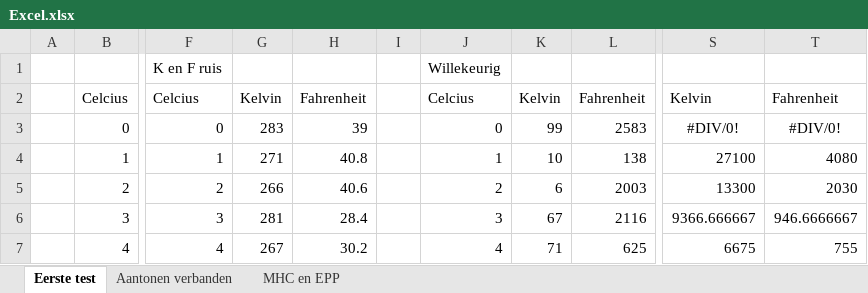
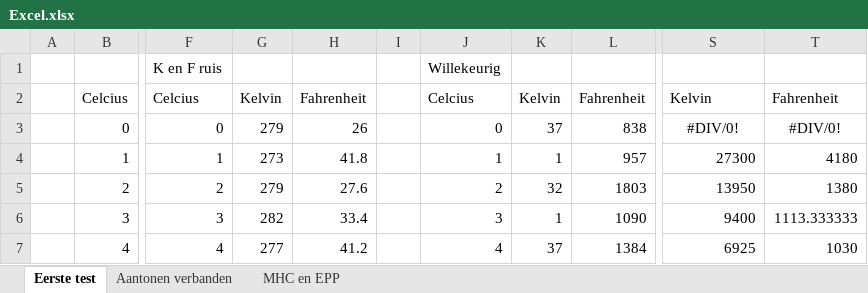
Before and after one commit to GitOwenM/Technasium2021, an Excel workbook: Excel.xlsx, sheet Eerste test, drawn as a sheet; only a part is shown, gaps mark what is left out; values as stored, in another font and other column widths than the file's, no borders; charts and pictures not drawn; the diff covers the shown part only; the diff names each change by its address in the sheet, - before the commit and + after, or states it on an @@ line.

Commit message:
test from cli

```diff
--- a/Excel.xlsx (sheet Eerste test)
+++ b/Excel.xlsx (sheet Eerste test)
-G3: 283
+G3: 279
-H3: 39
+H3: 26
-K3: 99
+K3: 37
-L3: 2583
+L3: 838
-G4: 271
+G4: 273
-H4: 40.8
+H4: 41.8
-K4: 10
+K4: 1
-L4: 138
+L4: 957
-S4: 27100
+S4: 27300
-T4: 4080
+T4: 4180
-G5: 266
+G5: 279
-H5: 40.6
+H5: 27.6
-K5: 6
+K5: 32
-L5: 2003
+L5: 1803
-S5: 13300
+S5: 13950
-T5: 2030
+T5: 1380
-G6: 281
+G6: 282
-H6: 28.4
+H6: 33.4
-K6: 67
+K6: 1
-L6: 2116
+L6: 1090
-S6: 9366.666667
+S6: 9400
-T6: 946.6666667
+T6: 1113.333333
-G7: 267
+G7: 277
-H7: 30.2
+H7: 41.2
-K7: 71
+K7: 37
-L7: 625
+L7: 1384
-S7: 6675
+S7: 6925
-T7: 755
+T7: 1030
```
Also changed, not shown: 565 edited cells elsewhere in this sheet, charts or pictures, 1 other file.
